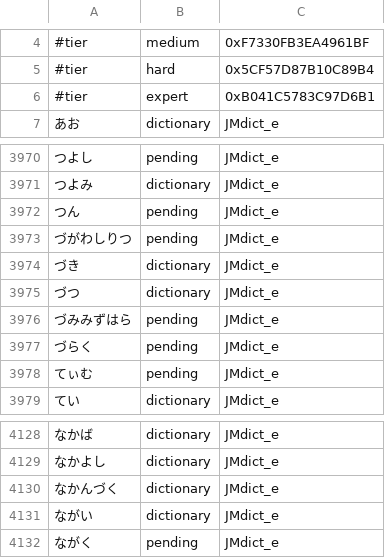
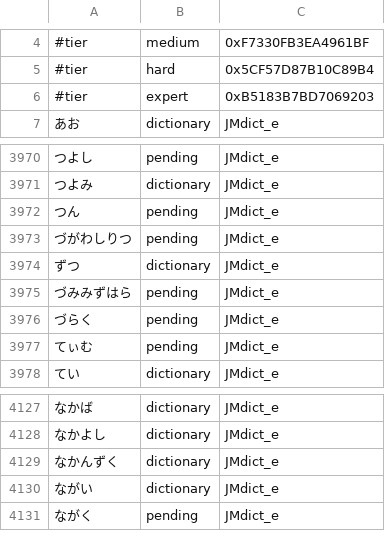
Before and after one commit to icyfxllm-eng/spell-wasm, a TSV file: assets/words/purity/ja.tsv, drawn as a sheet; only a part is shown, gaps mark what is left out.

```diff
--- a/assets/words/purity/ja.tsv
+++ b/assets/words/purity/ja.tsv
@@ -5,3 +5,3 @@
 #tier	hard	0x5CF57D87B10C89B4
-#tier	expert	0xB041C5783C97D6B1
+#tier	expert	0xB5183B7BD7069203
 あお	dictionary	JMdict_e
@@ -3973,4 +3973,3 @@
 づがわしりつ	pending	JMdict_e
-づき	dictionary	JMdict_e
-づつ	dictionary	JMdict_e
+ずつ	dictionary	JMdict_e
 づみみずはら	pending	JMdict_e
@@ -4129,3 +4128,3 @@
 なかよし	dictionary	JMdict_e
-なかんづく	dictionary	JMdict_e
+なかんずく	dictionary	JMdict_e
 ながい	dictionary	JMdict_e
```
Also changed, not shown: assets/words-quarantine/manifest.csv, reports/ortho-census/F5a_long_vowel.csv, 17 other files.
